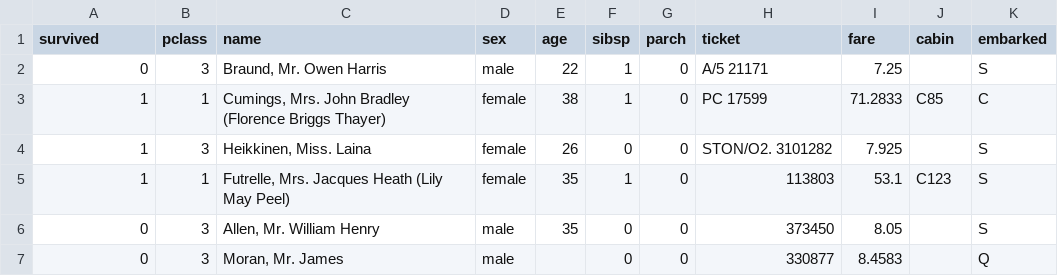
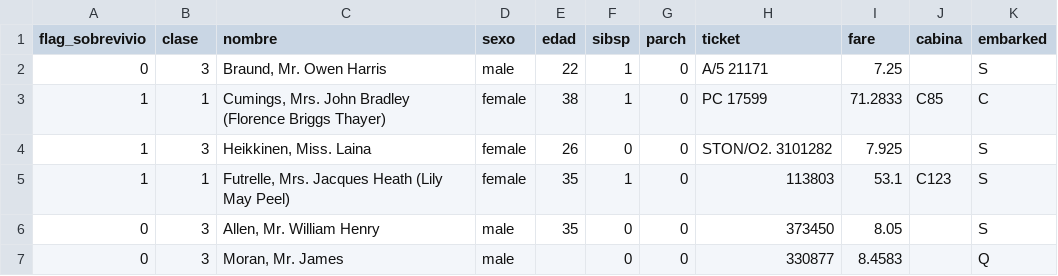
Before and after one commit to aldochavez/datasets, a CSV file: titanic_train.csv, drawn as a sheet; only a part is shown.

Commit message:
Update titanic_train.csv

```diff
--- a/titanic_train.csv
+++ b/titanic_train.csv
@@ -1,2 +1,2 @@
-survived,pclass,name,sex,age,sibsp,parch,ticket,fare,cabin,embarked
+flag_sobrevivio,clase,nombre,sexo,edad,sibsp,parch,ticket,fare,cabina,embarked
 0,3,"Braund, Mr. Owen Harris",male,22,1,0,A/5 21171,7.25,,S
```
